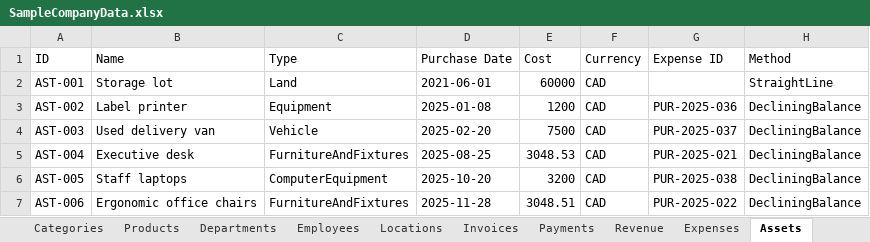
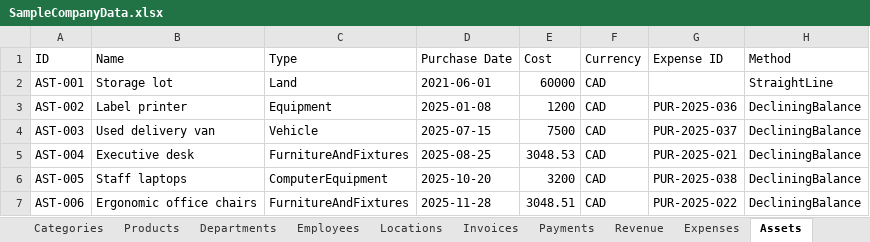
Before and after one commit to ArgoBooks/Argo-Books-Avalonia, an Excel workbook: ArgoBooks/Resources/SampleCompanyData.xlsx, sheet Assets, drawn as a sheet; only a part is shown; values as stored, in another font and other column widths than the file's, no borders; the diff names each change by its address in the sheet, - before the commit and + after, or states it on an @@ line.

```diff
--- a/ArgoBooks/Resources/SampleCompanyData.xlsx (sheet Assets)
+++ b/ArgoBooks/Resources/SampleCompanyData.xlsx (sheet Assets)
-D4 (Purchase Date): 2025-02-20
+D4 (Purchase Date): 2025-07-15
```
Also changed, not shown: sheet Expenses.
